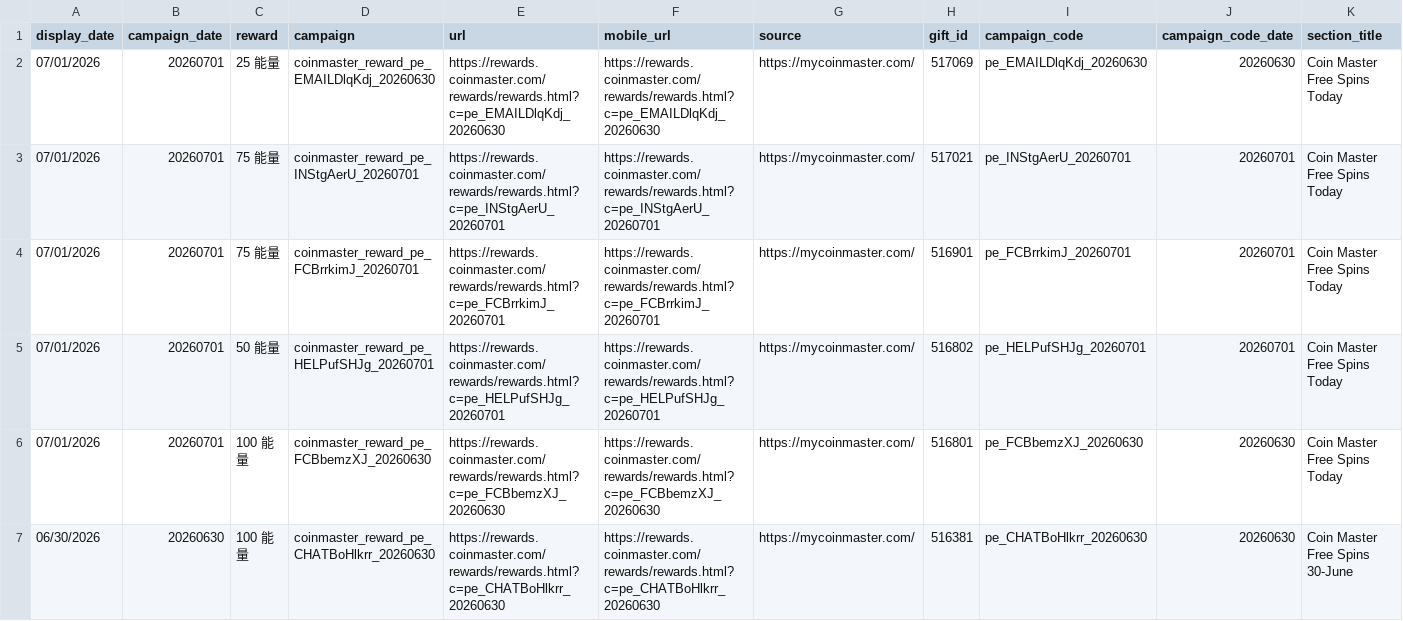
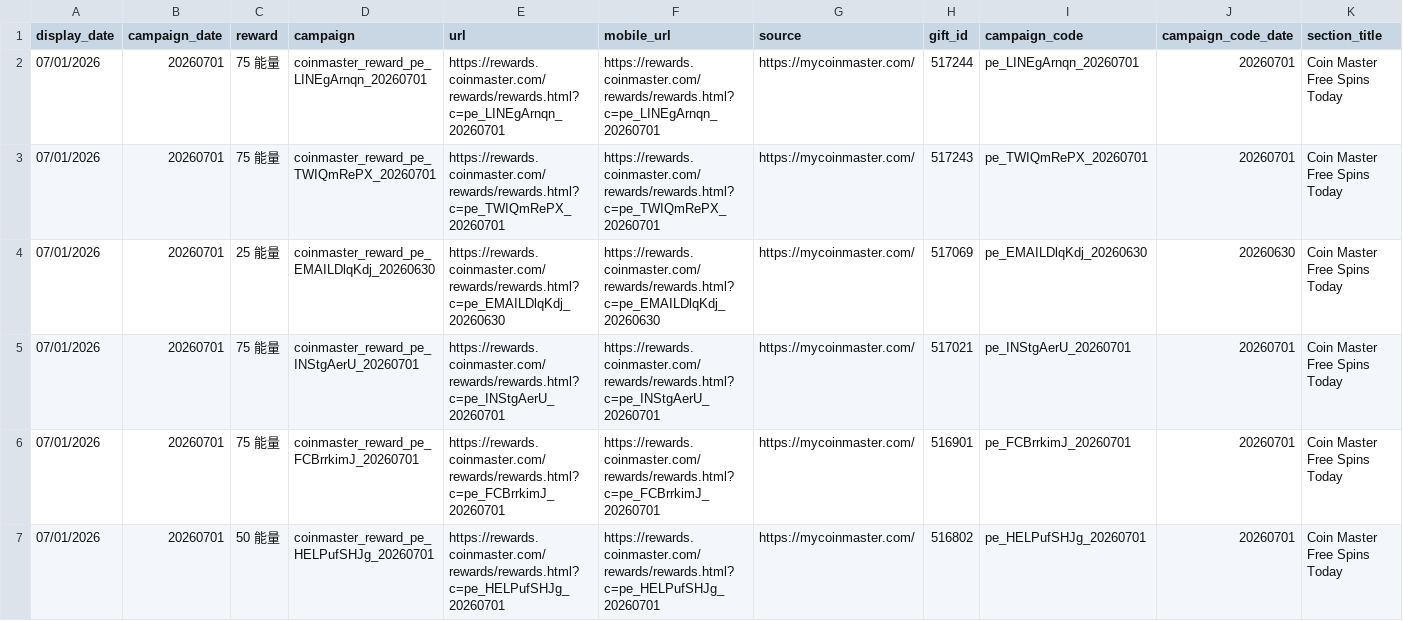
Before and after one commit to Der46/coin_fetch, a CSV file: output/coinmaster_rewards.csv, drawn as a sheet; only a part is shown; the shorter side is filled out with more unchanged rows; rows hold the shown columns only; the diff names each change by its address in the sheet, - before the commit and + after, or states it on an @@ line.

```diff
--- a/output/coinmaster_rewards.csv
+++ b/output/coinmaster_rewards.csv
+row 2: 07/01/2026 | 20260701 | 75 能量 | coinmaster_reward_pe_LINEgArnqn_20260701 | https://rewards.coinmaster.com/rewards/rewards.html?c=pe_LINEgArnqn_20260701 | https://rewards.coinmaster.com/rewards/rewards.html?c=pe_LINEgArnqn_20260701 | https://mycoinmaster.com/ | 517244 | pe_LINEgArnqn_20260701 | 20260701 | Coin Master Free Spins Today
+row 3: 07/01/2026 | 20260701 | 75 能量 | coinmaster_reward_pe_TWIQmRePX_20260701 | https://rewards.coinmaster.com/rewards/rewards.html?c=pe_TWIQmRePX_20260701 | https://rewards.coinmaster.com/rewards/rewards.html?c=pe_TWIQmRePX_20260701 | https://mycoinmaster.com/ | 517243 | pe_TWIQmRePX_20260701 | 20260701 | Coin Master Free Spins Today
```
Also changed, not shown: 4 other files.
